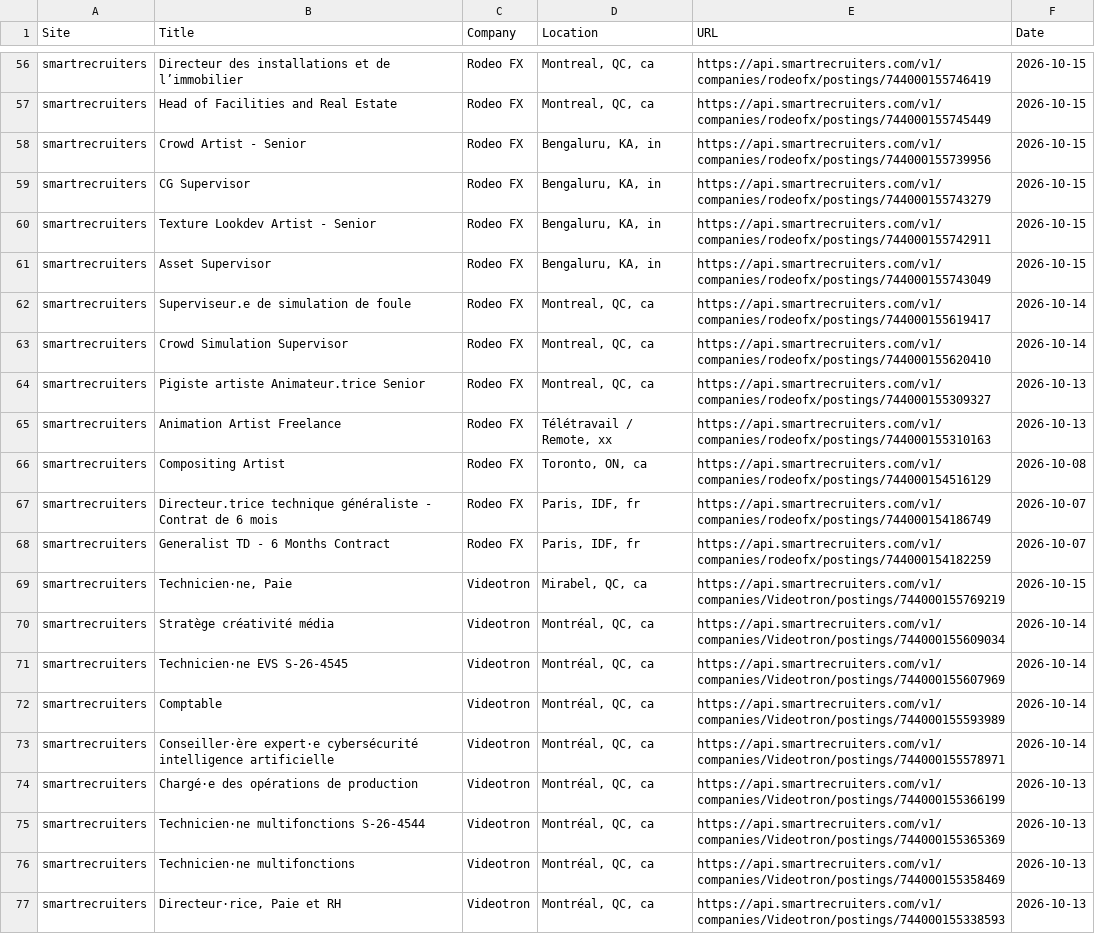
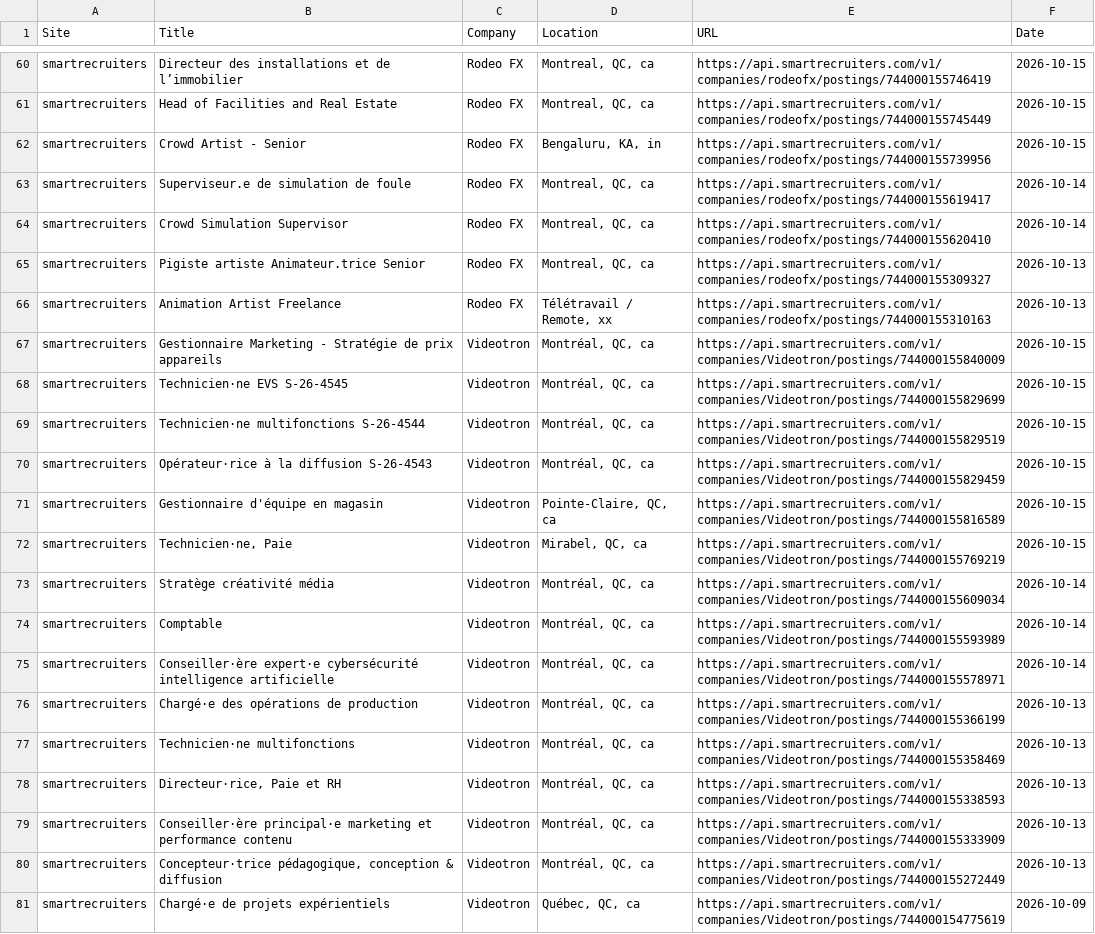
Before and after one commit to christiandguerard/ever-jobs-dash, a CSV file: daily_jobs.csv, drawn as a sheet; only a part is shown, gaps mark what is left out; the shorter side is filled out with more unchanged rows; the diff covers the shown part only.

Commit message:
Update job dashboard: Fri Oct 16 16:26:36 UTC 2026

```diff
--- a/daily_jobs.csv
+++ b/daily_jobs.csv
@@ -58,5 +62,2 @@ smartrecruiters,Head of Facilities and Real Estate,Rodeo FX,"Montreal, QC, ca",h
 smartrecruiters,Crowd Artist - Senior,Rodeo FX,"Bengaluru, KA, in",https://api.smartrecruiters.com/v1/companies/rodeofx/postings/744000155739956,2026-10-15
-smartrecruiters,CG Supervisor,Rodeo FX,"Bengaluru, KA, in",https://api.smartrecruiters.com/v1/companies/rodeofx/postings/744000155743279,2026-10-15
-smartrecruiters,Texture Lookdev Artist - Senior,Rodeo FX,"Bengaluru, KA, in",https://api.smartrecruiters.com/v1/companies/rodeofx/postings/744000155742911,2026-10-15
-smartrecruiters,Asset Supervisor,Rodeo FX,"Bengaluru, KA, in",https://api.smartrecruiters.com/v1/companies/rodeofx/postings/744000155743049,2026-10-15
 smartrecruiters,Superviseur.e de simulation de foule,Rodeo FX,"Montreal, QC, ca",https://api.smartrecruiters.com/v1/companies/rodeofx/postings/744000155619417,2026-10-14
@@ -65,8 +66,9 @@ smartrecruiters,Pigiste artiste Animateur.trice Senior,Rodeo FX,"Montreal, QC, c
 smartrecruiters,Animation Artist Freelance,Rodeo FX,"Télétravail / Remote, xx",https://api.smartrecruiters.com/v1/companies/rodeofx/postings/744000155310163,2026-10-13
-smartrecruiters,Compositing Artist,Rodeo FX,"Toronto, ON, ca",https://api.smartrecruiters.com/v1/companies/rodeofx/postings/744000154516129,2026-10-08
-smartrecruiters,Directeur.trice technique généraliste - Contrat de 6 mois,Rodeo FX,"Paris, IDF, fr",https://api.smartrecruiters.com/v1/companies/rodeofx/postings/744000154186749,2026-10-07
-smartrecruiters,Generalist TD - 6 Months Contract,Rodeo FX,"Paris, IDF, fr",https://api.smartrecruiters.com/v1/companies/rodeofx/postings/744000154182259,2026-10-07
+smartrecruiters,Gestionnaire Marketing - Stratégie de prix appareils,Videotron,"Montréal, QC, ca",https://api.smartrecruiters.com/v1/companies/Videotron/postings/744000155840009,2026-10-15
+smartrecruiters,Technicien·ne EVS S-26-4545,Videotron,"Montréal, QC, ca",https://api.smartrecruiters.com/v1/companies/Videotron/postings/744000155829699,2026-10-15
+smartrecruiters,Technicien·ne multifonctions S-26-4544,Videotron,"Montréal, QC, ca",https://api.smartrecruiters.com/v1/companies/Videotron/postings/744000155829519,2026-10-15
+smartrecruiters,Opérateur·rice à la diffusion S-26-4543,Videotron,"Montréal, QC, ca",https://api.smartrecruiters.com/v1/companies/Videotron/postings/744000155829459,2026-10-15
+smartrecruiters,Gestionnaire d'équipe en magasin,Videotron,"Pointe-Claire, QC, ca",https://api.smartrecruiters.com/v1/companies/Videotron/postings/744000155816589,2026-10-15
 smartrecruiters,"Technicien·ne, Paie",Videotron,"Mirabel, QC, ca",https://api.smartrecruiters.com/v1/companies/Videotron/postings/744000155769219,2026-10-15
 smartrecruiters,Stratège créativité média,Videotron,"Montréal, QC, ca",https://api.smartrecruiters.com/v1/companies/Videotron/postings/744000155609034,2026-10-14
-smartrecruiters,Technicien·ne EVS S-26-4545,Videotron,"Montréal, QC, ca",https://api.smartrecruiters.com/v1/companies/Videotron/postings/744000155607969,2026-10-14
 smartrecruiters,Comptable,Videotron,"Montréal, QC, ca",https://api.smartrecruiters.com/v1/companies/Videotron/postings/744000155593989,2026-10-14
@@ -74,3 +76,2 @@ smartrecruiters,Conseiller·ère expert·e cybersécurité intelligence artifici
 smartrecruiters,Chargé·e des opérations de production,Videotron,"Montréal, QC, ca",https://api.smartrecruiters.com/v1/companies/Videotron/postings/744000155366199,2026-10-13
-smartrecruiters,Technicien·ne multifonctions S-26-4544,Videotron,"Montréal, QC, ca",https://api.smartrecruiters.com/v1/companies/Videotron/postings/744000155365369,2026-10-13
 smartrecruiters,Technicien·ne multifonctions,Videotron,"Montréal, QC, ca",https://api.smartrecruiters.com/v1/companies/Videotron/postings/744000155358469,2026-10-13
```
Also changed, not shown: 10 added rows, 9 removed rows, 3 moved rows and 19 edited cells elsewhere in this file.
